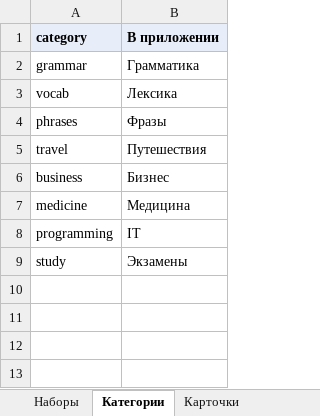
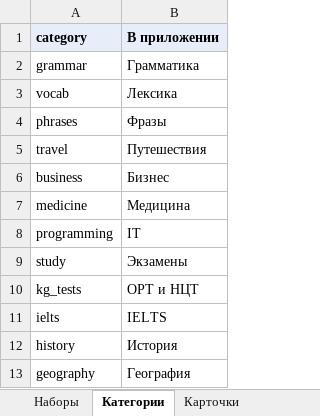
Before and after one commit to BaYa06/AI_app, an Excel workbook: templates/library_template.xlsx, sheet Категории, drawn as a sheet; values as stored, in another font and other column widths than the file's, no borders; the diff names each change by its address in the sheet, - before the commit and + after, or states it on an @@ line.

```diff
--- a/templates/library_template.xlsx (sheet Категории)
+++ b/templates/library_template.xlsx (sheet Категории)
+row 10: kg_tests | ОРТ и НЦТ
+row 11: ielts | IELTS
+row 12: history | История
+row 13: geography | География
```
Also changed, not shown: sheet Наборы, 4 other files.
